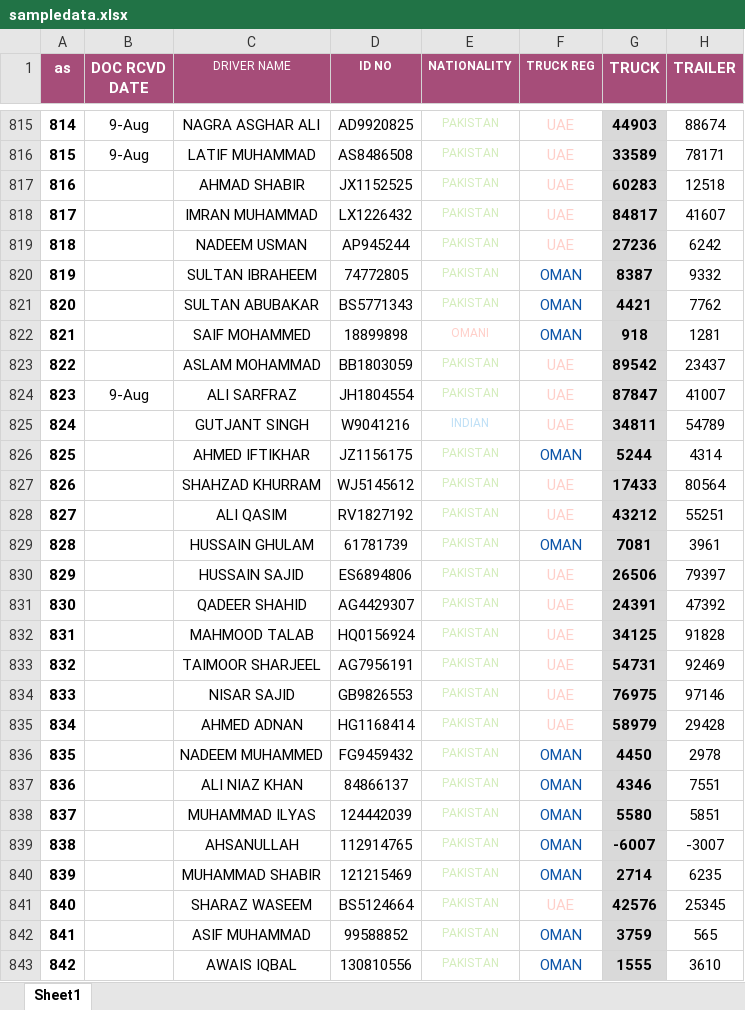
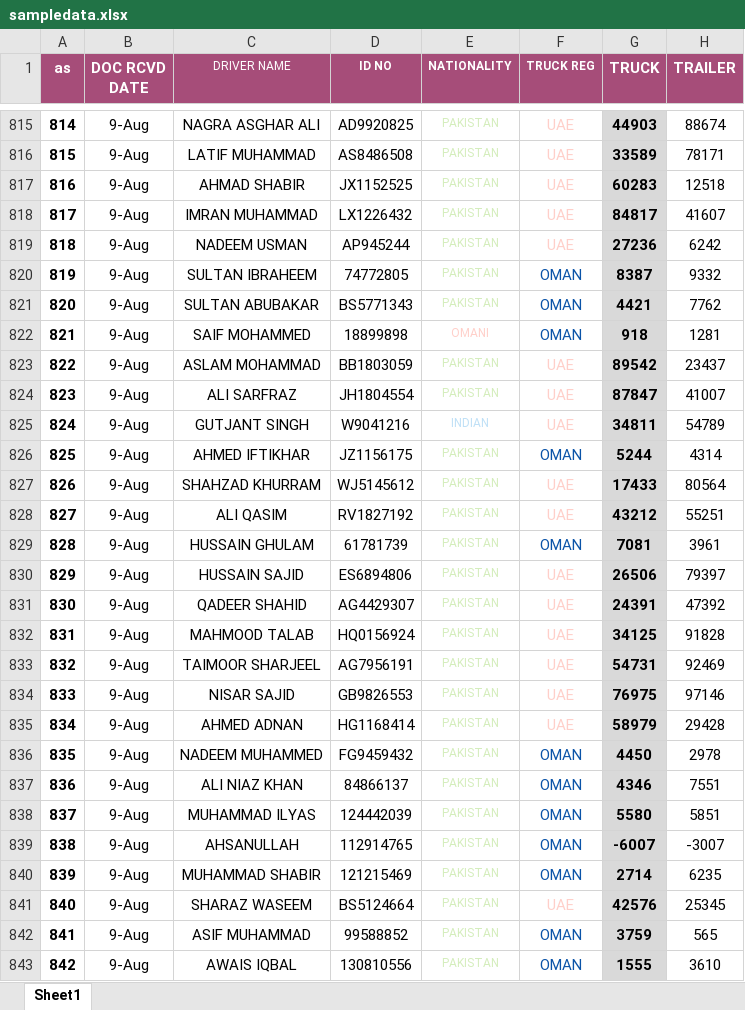
Before and after one commit to connectharundas/global-pacific-truck-search, an Excel workbook: data/sampledata.xlsx, sheet Sheet1, drawn as a sheet; only a part is shown, gaps mark what is left out; values as stored, in another font and other column widths than the file's, no borders; the diff covers the shown part only; the diff names each change by its address in the sheet, - before the commit and + after, or states it on an @@ line.

```diff
--- a/data/sampledata.xlsx (sheet Sheet1)
+++ b/data/sampledata.xlsx (sheet Sheet1)
-B817:B823 (DOC RCVD DATE): (empty)
+B817:B823 (DOC RCVD DATE): 9-Aug
-B825:B843 (DOC RCVD DATE): (empty)
+B825:B843 (DOC RCVD DATE): 9-Aug
```
Also changed, not shown: 49 added rows, 1 removed row, 46 edited cells, cell formats and row numbers in column A elsewhere in this sheet.
